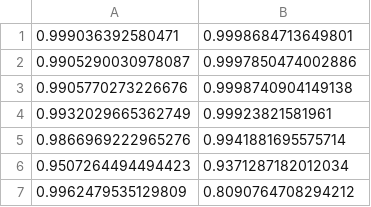
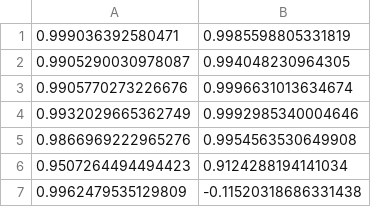
Before and after one commit to zangzelin/Correlation-Analysis-between-Consumer-Price-Index-and-Service-Price-Index, a CSV file: dataout.csv, drawn as a sheet.

```diff
--- a/dataout.csv
+++ b/dataout.csv
@@ -1,7 +1,7 @@
-0.999036392580471,0.9998684713649801
-0.9905290030978087,0.9997850474002886
-0.9905770273226676,0.9998740904149138
-0.9932029665362749,0.99923821581961
-0.9866969222965276,0.9941881695575714
-0.9507264494494423,0.9371287182012034
-0.9962479535129809,0.8090764708294212
+0.999036392580471,0.9985598805331819
+0.9905290030978087,0.994048230964305
+0.9905770273226676,0.9996631013634674
+0.9932029665362749,0.9992985340004646
+0.9866969222965276,0.9954563530649908
+0.9507264494494423,0.9124288194141034
+0.9962479535129809,-0.11520318686331438
```
Also changed, not shown: 12 other files.
